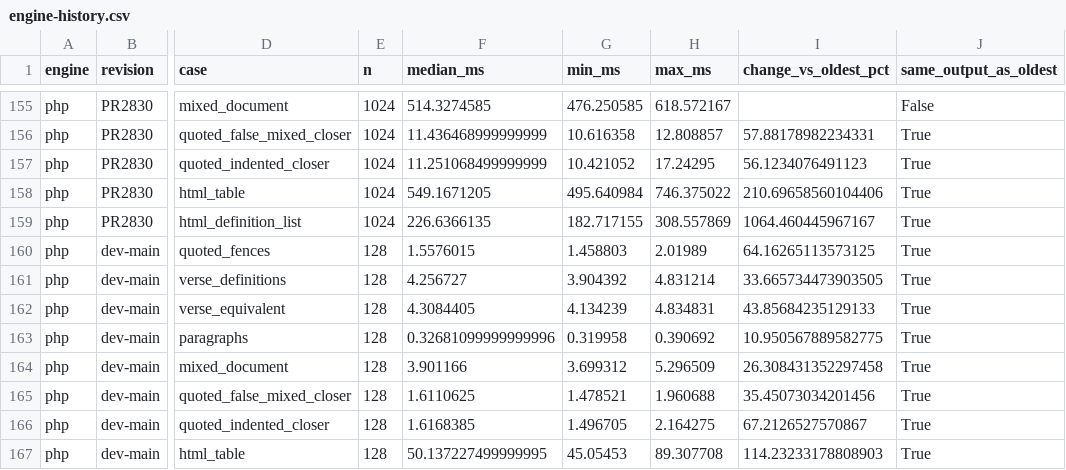
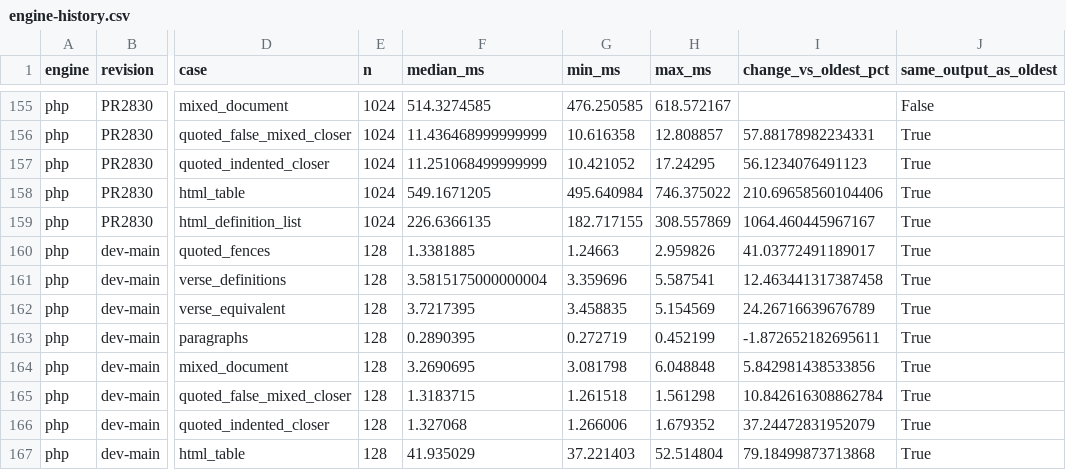
Before and after one commit to markup-carve/carve-bench, a CSV file: reports/engine-history.csv, drawn as a sheet; only a part is shown, gaps mark what is left out; the diff covers the shown part only; the diff names each change by its address in the sheet, - before the commit and + after, or states it on an @@ line.

```diff
--- a/reports/engine-history.csv
+++ b/reports/engine-history.csv
-F160 (median_ms): 1.5576015
+F160 (median_ms): 1.3381885
-G160 (min_ms): 1.458803
+G160 (min_ms): 1.24663
-H160 (max_ms): 2.01989
+H160 (max_ms): 2.959826
-I160 (change_vs_oldest_pct): 64.16265113573125
+I160 (change_vs_oldest_pct): 41.03772491189017
-F161 (median_ms): 4.256727
+F161 (median_ms): 3.5815175000000004
-G161 (min_ms): 3.904392
+G161 (min_ms): 3.359696
-H161 (max_ms): 4.831214
+H161 (max_ms): 5.587541
-I161 (change_vs_oldest_pct): 33.665734473903505
+I161 (change_vs_oldest_pct): 12.463441317387458
-F162 (median_ms): 4.3084405
+F162 (median_ms): 3.7217395
-G162 (min_ms): 4.134239
+G162 (min_ms): 3.458835
-H162 (max_ms): 4.834831
+H162 (max_ms): 5.154569
-I162 (change_vs_oldest_pct): 43.85684235129133
+I162 (change_vs_oldest_pct): 24.26716639676789
-F163 (median_ms): 0.32681099999999996
+F163 (median_ms): 0.2890395
-G163 (min_ms): 0.319958
+G163 (min_ms): 0.272719
-H163 (max_ms): 0.390692
+H163 (max_ms): 0.452199
-I163 (change_vs_oldest_pct): 10.950567889582775
+I163 (change_vs_oldest_pct): -1.872652182695611
-F164 (median_ms): 3.901166
+F164 (median_ms): 3.2690695
-G164 (min_ms): 3.699312
+G164 (min_ms): 3.081798
-H164 (max_ms): 5.296509
+H164 (max_ms): 6.048848
-I164 (change_vs_oldest_pct): 26.308431352297458
+I164 (change_vs_oldest_pct): 5.842981438533856
-F165 (median_ms): 1.6110625
+F165 (median_ms): 1.3183715
-G165 (min_ms): 1.478521
+G165 (min_ms): 1.261518
-H165 (max_ms): 1.960688
+H165 (max_ms): 1.561298
-I165 (change_vs_oldest_pct): 35.45073034201456
+I165 (change_vs_oldest_pct): 10.842616308862784
-F166 (median_ms): 1.6168385
+F166 (median_ms): 1.327068
-G166 (min_ms): 1.496705
+G166 (min_ms): 1.266006
-H166 (max_ms): 2.164275
+H166 (max_ms): 1.679352
-I166 (change_vs_oldest_pct): 67.2126527570867
+I166 (change_vs_oldest_pct): 37.24472831952079
-F167 (median_ms): 50.137227499999995
+F167 (median_ms): 41.935029
-G167 (min_ms): 45.05453
+G167 (min_ms): 37.221403
-H167 (max_ms): 89.307708
+H167 (max_ms): 52.514804
-I167 (change_vs_oldest_pct): 114.23233178808903
+I167 (change_vs_oldest_pct): 79.18499873713868
```
Also changed, not shown: 39 edited cells elsewhere in this file, reports/latest-main-comparison.csv, 6 other files.
